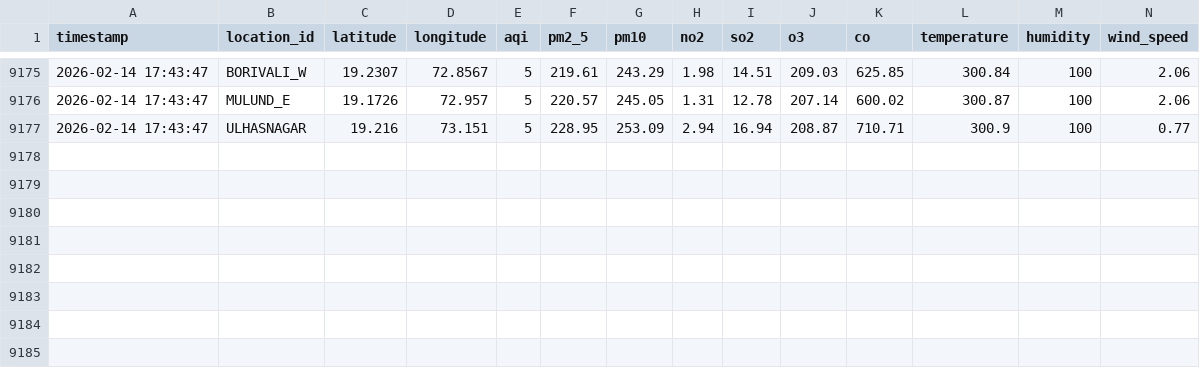
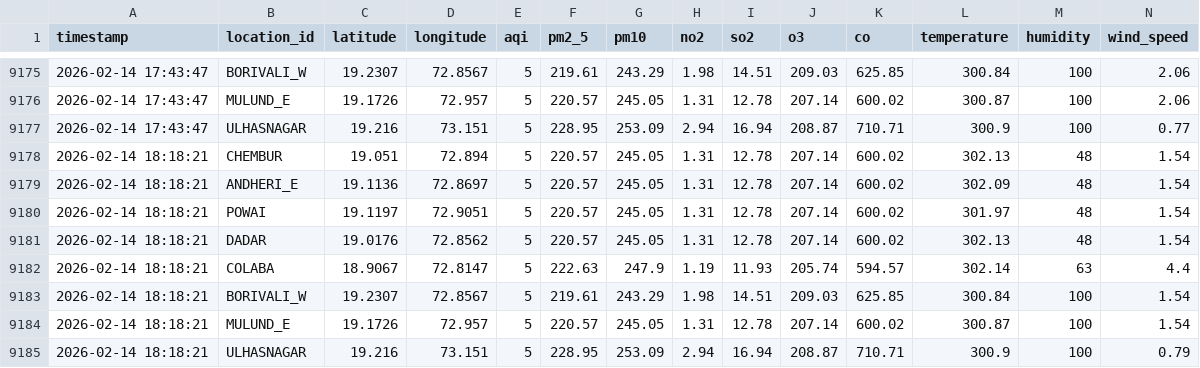
Before and after one commit to pratik-sadawarte/aqi-prediction-ai, a CSV file: data/mumbai_aqi_weather.csv, drawn as a sheet; only a part is shown, gaps mark what is left out; rows hold the shown columns only; the diff names each change by its address in the sheet, - before the commit and + after, or states it on an @@ line.

```diff
--- a/data/mumbai_aqi_weather.csv
+++ b/data/mumbai_aqi_weather.csv
+row 9178: 2026-02-14 18:18:21 | CHEMBUR | 19.051 | 72.894 | 5 | 220.57 | 245.05 | 1.31 | 12.78 | 207.14 | 600.02 | 302.13 | 48 | 1.54
+row 9179: 2026-02-14 18:18:21 | ANDHERI_E | 19.1136 | 72.8697 | 5 | 220.57 | 245.05 | 1.31 | 12.78 | 207.14 | 600.02 | 302.09 | 48 | 1.54
+row 9180: 2026-02-14 18:18:21 | POWAI | 19.1197 | 72.9051 | 5 | 220.57 | 245.05 | 1.31 | 12.78 | 207.14 | 600.02 | 301.97 | 48 | 1.54
+row 9181: 2026-02-14 18:18:21 | DADAR | 19.0176 | 72.8562 | 5 | 220.57 | 245.05 | 1.31 | 12.78 | 207.14 | 600.02 | 302.13 | 48 | 1.54
+row 9182: 2026-02-14 18:18:21 | COLABA | 18.9067 | 72.8147 | 5 | 222.63 | 247.9 | 1.19 | 11.93 | 205.74 | 594.57 | 302.14 | 63 | 4.4
+row 9183: 2026-02-14 18:18:21 | BORIVALI_W | 19.2307 | 72.8567 | 5 | 219.61 | 243.29 | 1.98 | 14.51 | 209.03 | 625.85 | 300.84 | 100 | 1.54
+row 9184: 2026-02-14 18:18:21 | MULUND_E | 19.1726 | 72.957 | 5 | 220.57 | 245.05 | 1.31 | 12.78 | 207.14 | 600.02 | 300.87 | 100 | 1.54
+row 9185: 2026-02-14 18:18:21 | ULHASNAGAR | 19.216 | 73.151 | 5 | 228.95 | 253.09 | 2.94 | 16.94 | 208.87 | 710.71 | 300.9 | 100 | 0.79
```
